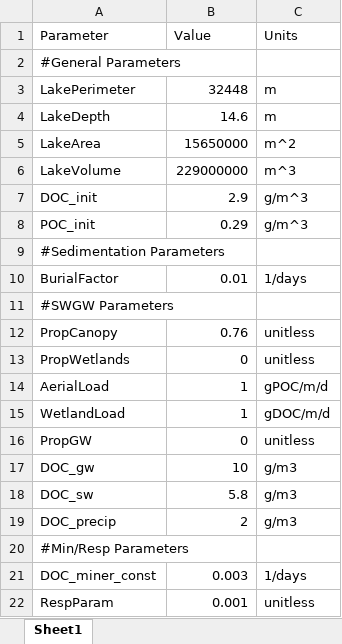
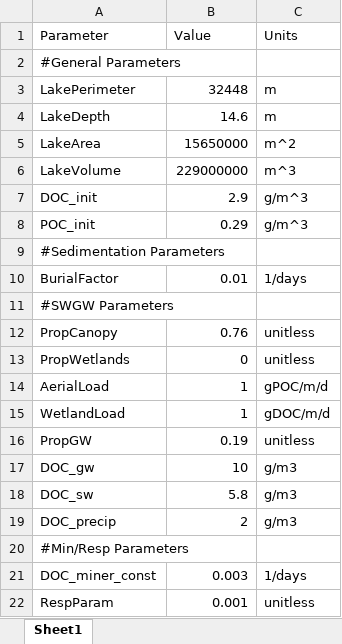
Before and after one commit to GLEON/SOS, an Excel workbook: TroutLake/ParameterInputsTrout.xlsx, sheet Sheet1, drawn as a sheet; values as stored, in another font and other column widths than the file's, no borders; the diff names each change by its address in the sheet, - before the commit and + after, or states it on an @@ line.

```diff
--- a/TroutLake/ParameterInputsTrout.xlsx (sheet Sheet1)
+++ b/TroutLake/ParameterInputsTrout.xlsx (sheet Sheet1)
-B16 (Value): 0
+B16 (Value): 0.19
```
Also changed, not shown: 1 other file.
